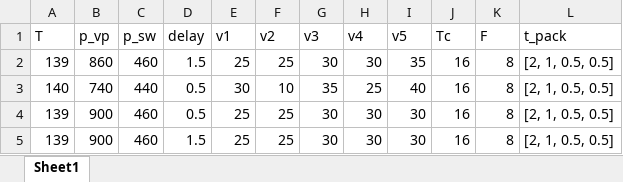
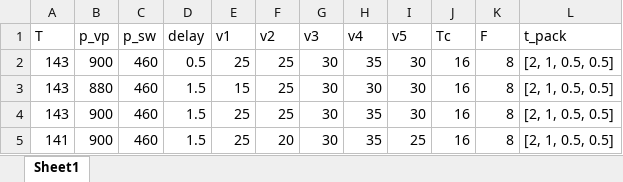
Before and after one commit to burningxt/injection-molding-optimizer, an Excel workbook: data/records/第10批次建议参数.xlsx, sheet Sheet1, drawn as a sheet; values as stored, in another font and other column widths than the file's, no borders; removed rows and columns are numbered as before the commit, all else as after; the diff names each change by its address in the sheet, - before the commit and + after, or states it on an @@ line.

```diff
--- a/data/records/第10批次建议参数.xlsx (sheet Sheet1)
+++ b/data/records/第10批次建议参数.xlsx (sheet Sheet1)
-row 2: 139 | 860 | 460 | 1.5 | 25 | 25 | 30 | 30 | 35 | 16 | 8 | [2, 1, 0.5, 0.5]
-row 3: 140 | 740 | 440 | 0.5 | 30 | 10 | 35 | 25 | 40 | 16 | 8 | [2, 1, 0.5, 0.5]
-A2 (T): 139
+A2 (T): 143
-H2 (v4): 30
+H2 (v4): 35
+row 3: 143 | 880 | 460 | 1.5 | 15 | 25 | 30 | 30 | 30 | 16 | 8 | [2, 1, 0.5, 0.5]
-A4 (T): 139
+A4 (T): 143
-H4 (v4): 30
+H4 (v4): 35
+row 5: 141 | 900 | 460 | 1.5 | 25 | 20 | 30 | 35 | 25 | 16 | 8 | [2, 1, 0.5, 0.5]
```
Also changed, not shown: data/records/初始试模清单.xlsx, data/records/第2批次建议参数.xlsx, 11 other files.
